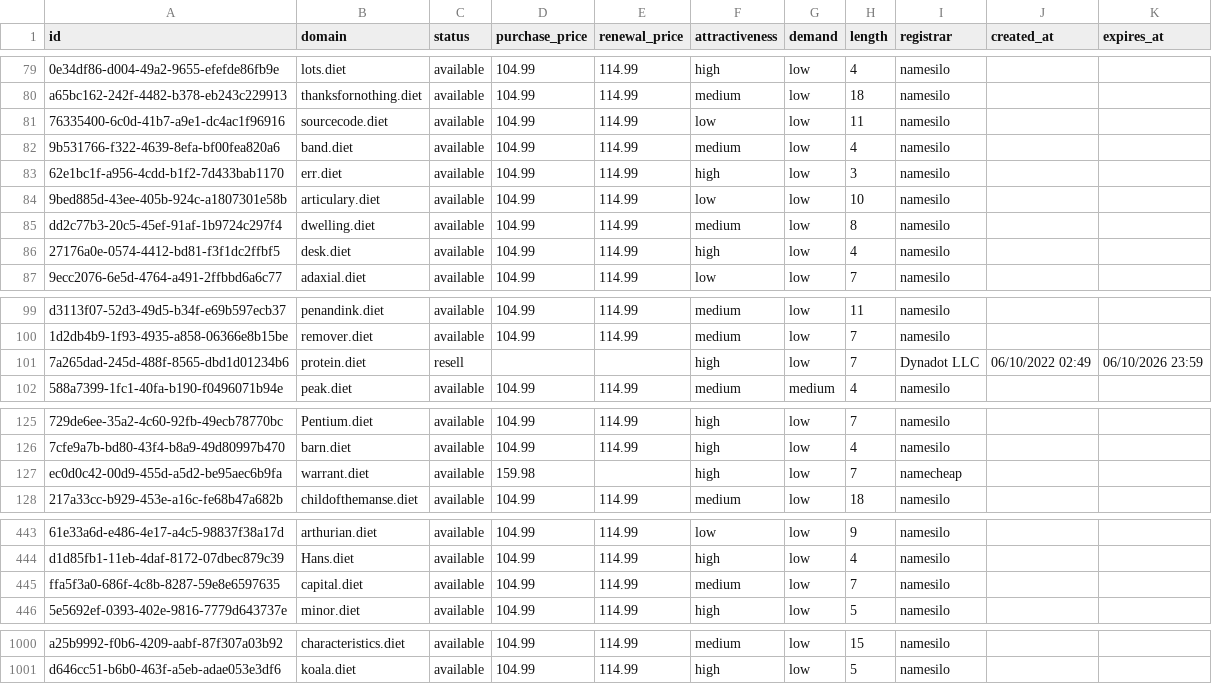
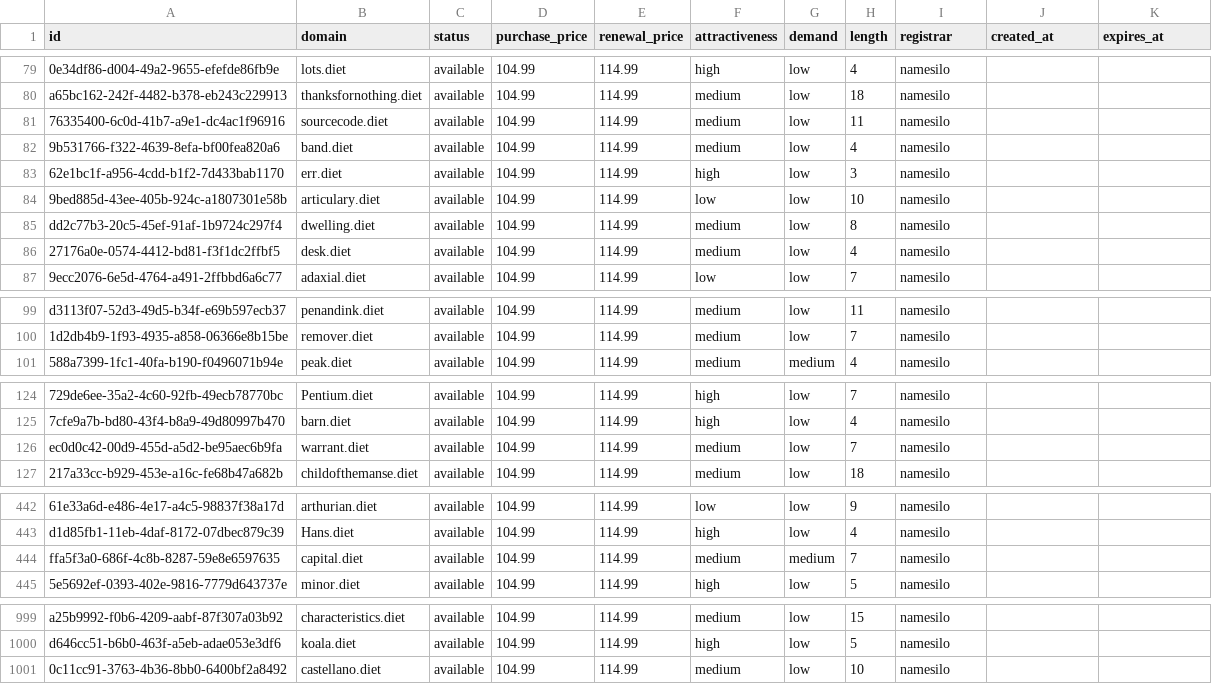
Before and after one commit to UniqueDomains/diet-oneword-domains, a CSV file: diet.csv, drawn as a sheet; only a part is shown, gaps mark what is left out; removed rows and columns are numbered as before the commit, all else as after; the diff covers the shown part only; the diff names each change by its address in the sheet, - before the commit and + after, or states it on an @@ line.

Commit message:
Domains update

```diff
--- a/diet.csv
+++ b/diet.csv
-F81 (attractiveness): low
+F81 (attractiveness): medium
-F86 (attractiveness): high
+F86 (attractiveness): medium
-row 101: 7a265dad-245d-488f-8565-dbd1d01234b6 | protein.diet | resell |  |  | high | low | 7 | Dynadot LLC | 06/10/2022 02:49 | 06/10/2026 23:59
-D126 (purchase_price): 159.98
+D126 (purchase_price): 104.99
-E126 (renewal_price): (empty)
+E126 (renewal_price): 114.99
-F126 (attractiveness): high
+F126 (attractiveness): medium
-I126 (registrar): namecheap
+I126 (registrar): namesilo
-G444 (demand): low
+G444 (demand): medium
+row 1001: 0c11cc91-3763-4b36-8bb0-6400bf2a8492 | castellano.diet | available | 104.99 | 114.99 | medium | low | 10 | namesilo
```
Also changed, not shown: 2 edited cells elsewhere in this file, 4 other files.
